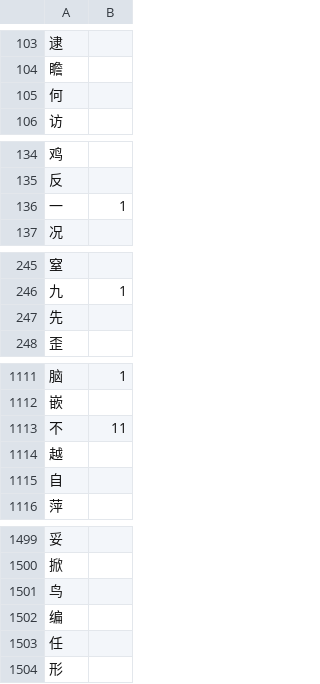
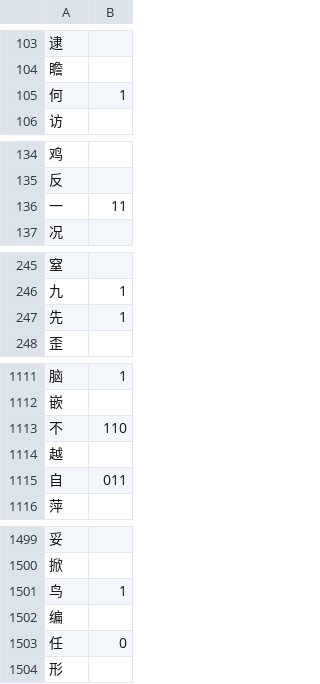
Before and after one commit to ZeroRelevance/HanziTrainer, a CSV file: user_data/character_data.csv, drawn as a sheet; only a part is shown, gaps mark what is left out; the diff covers the shown part only.

```diff
--- a/user_data/character_data.csv
+++ b/user_data/character_data.csv
@@ -104,3 +104,3 @@
 瞻,
-何,
+何,1
 访,
@@ -135,3 +135,3 @@
 反,
-一,1
+一,11
 况,
@@ -246,3 +246,3 @@
 九,1
-先,
+先,1
 歪,
@@ -1112,5 +1112,5 @@
 嵌,
-不,11
+不,110
 越,
-自,
+自,011
 萍,
@@ -1500,5 +1500,5 @@
 掀,
-鸟,
+鸟,1
 编,
-任,
+任,0
 形,
```
Also changed, not shown: 26 edited cells elsewhere in this file, 5 other files.
